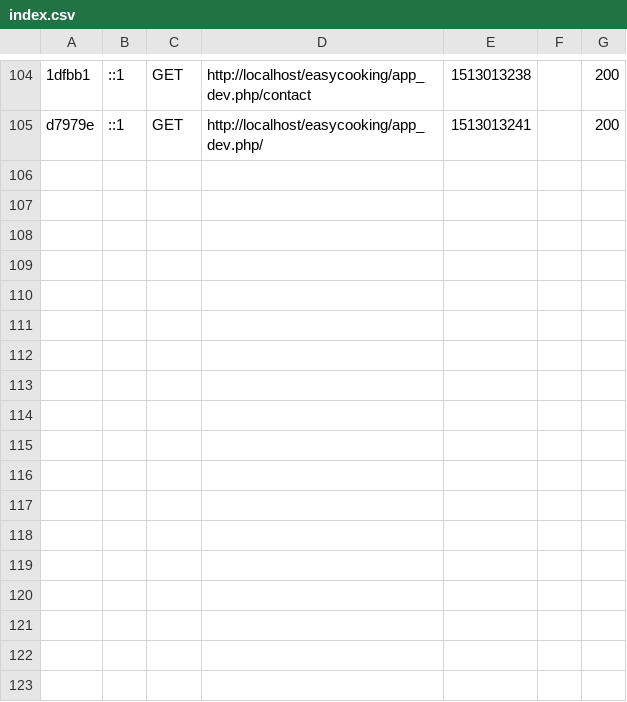
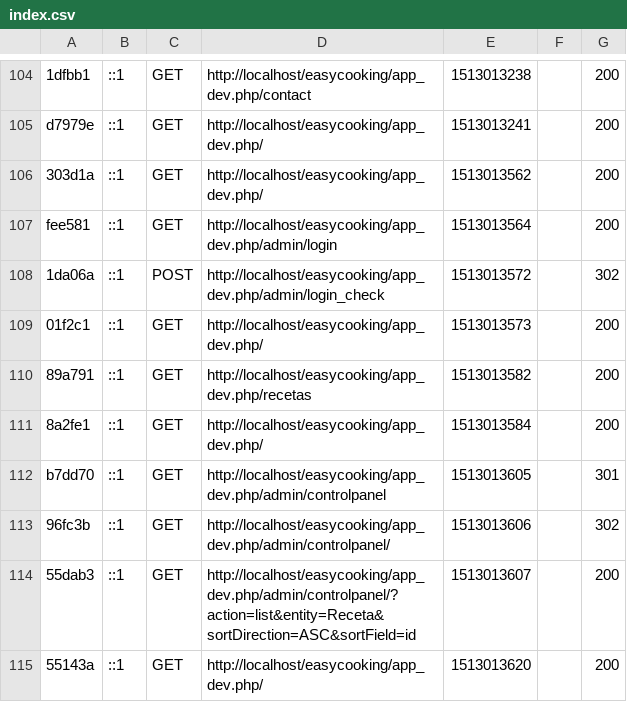
Before and after one commit to aitorugarte/EasyCooking, a CSV file: app/cache/dev/profiler/index.csv, drawn as a sheet; only a part is shown, gaps mark what is left out; the diff names each change by its address in the sheet, - before the commit and + after, or states it on an @@ line.

```diff
--- a/app/cache/dev/profiler/index.csv
+++ b/app/cache/dev/profiler/index.csv
+row 106: 303d1a | ::1 | GET | http://localhost/easycooking/app_dev.php/ | 1513013562 |  | 200
+row 107: fee581 | ::1 | GET | http://localhost/easycooking/app_dev.php/admin/login | 1513013564 |  | 200
+row 108: 1da06a | ::1 | POST | http://localhost/easycooking/app_dev.php/admin/login_check | 1513013572 |  | 302
+row 109: 01f2c1 | ::1 | GET | http://localhost/easycooking/app_dev.php/ | 1513013573 |  | 200
+row 110: 89a791 | ::1 | GET | http://localhost/easycooking/app_dev.php/recetas | 1513013582 |  | 200
+row 111: 8a2fe1 | ::1 | GET | http://localhost/easycooking/app_dev.php/ | 1513013584 |  | 200
+row 112: b7dd70 | ::1 | GET | http://localhost/easycooking/app_dev.php/admin/controlpanel | 1513013605 |  | 301
+row 113: 96fc3b | ::1 | GET | http://localhost/easycooking/app_dev.php/admin/controlpanel/ | 1513013606 |  | 302
+row 114: 55dab3 | ::1 | GET | http://localhost/easycooking/app_dev.php/admin/controlpanel/?action=list&entity=Receta&sortDirection=ASC&sortField=id | 1513013607 |  | 200
+row 115: 55143a | ::1 | GET | http://localhost/easycooking/app_dev.php/ | 1513013620 |  | 200
```
Also changed, not shown: 15 other files.
